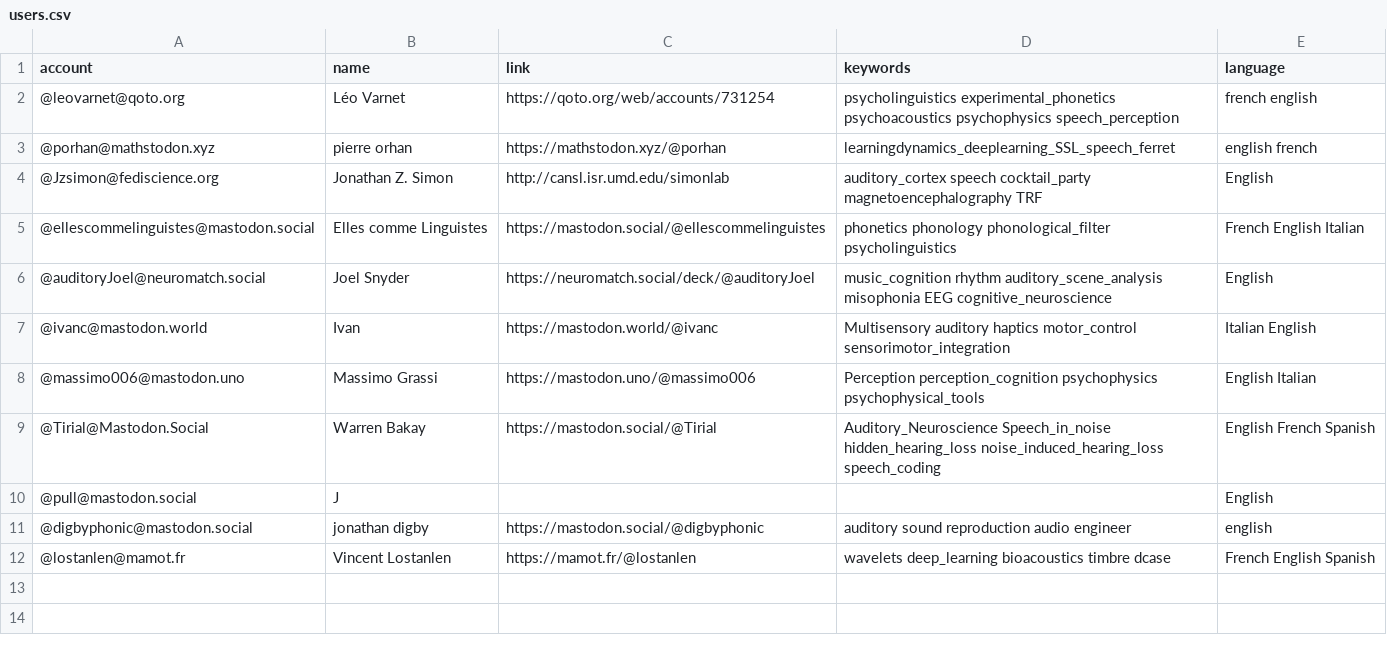
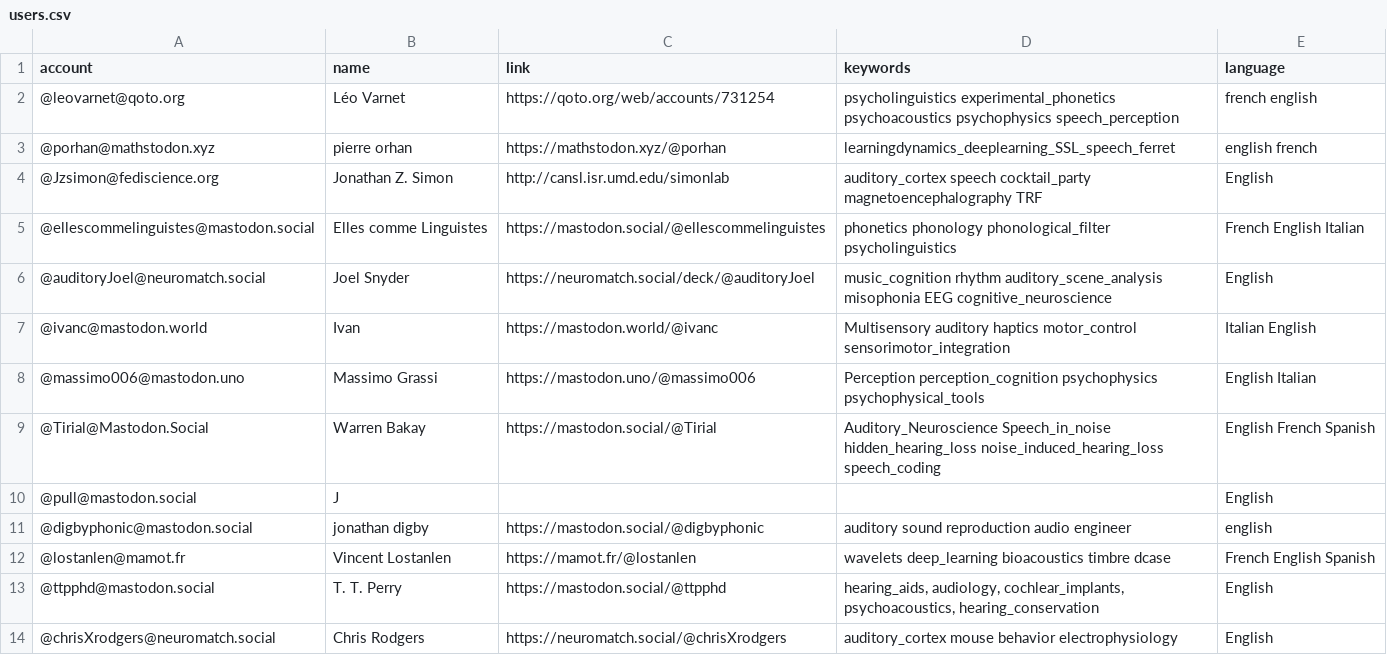
Before and after one commit to LeoVarnet/Mastodon-Audition, a CSV file: resources/users.csv, drawn as a sheet; the diff names each change by its address in the sheet, - before the commit and + after, or states it on an @@ line.

Commit message:
Update users.csv

```diff
--- a/resources/users.csv
+++ b/resources/users.csv
+row 13: @ttpphd@mastodon.social | T. T. Perry | https://mastodon.social/@ttpphd | hearing_aids, audiology, cochlear_implants, psychoacoustics, hearing_conservation | English
+row 14: @chrisXrodgers@neuromatch.social | Chris Rodgers | https://neuromatch.social/@chrisXrodgers | auditory_cortex mouse behavior electrophysiology | English
```
